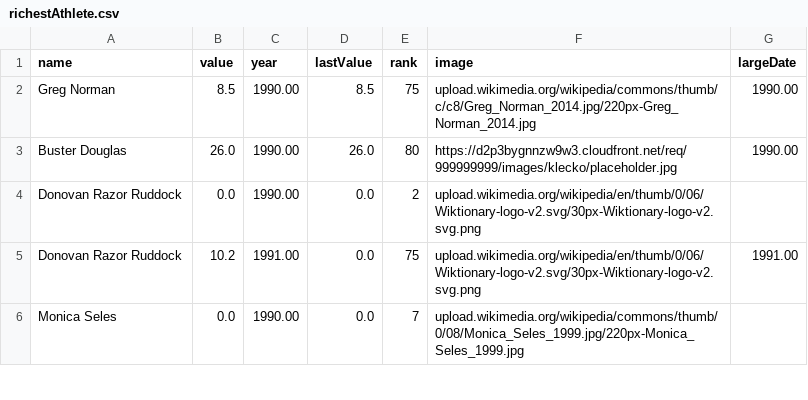
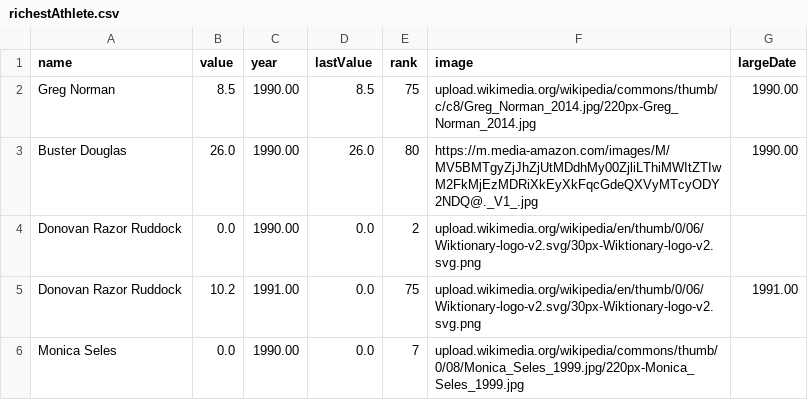
Before and after one commit to SeptanFury/CSV, a CSV file: richestAthlete.csv, drawn as a sheet; only a part is shown.

Commit message:
Add files via upload

```diff
--- a/richestAthlete.csv
+++ b/richestAthlete.csv
@@ -2,3 +2,3 @@ name,value,year,lastValue,rank,image,largeDate
 Greg Norman,8.5, 1990.00,8.5,75,upload.wikimedia.org/wikipedia/commons/thumb/c/c8/Greg_Norman_2014.jpg/220px-Greg_Norman_2014.jpg, 1990.00
-Buster Douglas,26.0, 1990.00,26.0,80,https://d2p3bygnnzw9w3.cloudfront.net/req/999999999/images/klecko/placeholder.jpg, 1990.00
+Buster Douglas,26.0, 1990.00,26.0,80,https://m.media-amazon.com/images/M/MV5BMTgyZjJhZjUtMDdhMy00ZjliLThiMWItZTIwM2FkMjEzMDRiXkEyXkFqcGdeQXVyMTcyODY2NDQ@._V1_.jpg, 1990.00
 Donovan Razor Ruddock,0.0, 1990.00,0.0,2,upload.wikimedia.org/wikipedia/en/thumb/0/06/Wiktionary-logo-v2.svg/30px-Wiktionary-logo-v2.svg.png,
```
